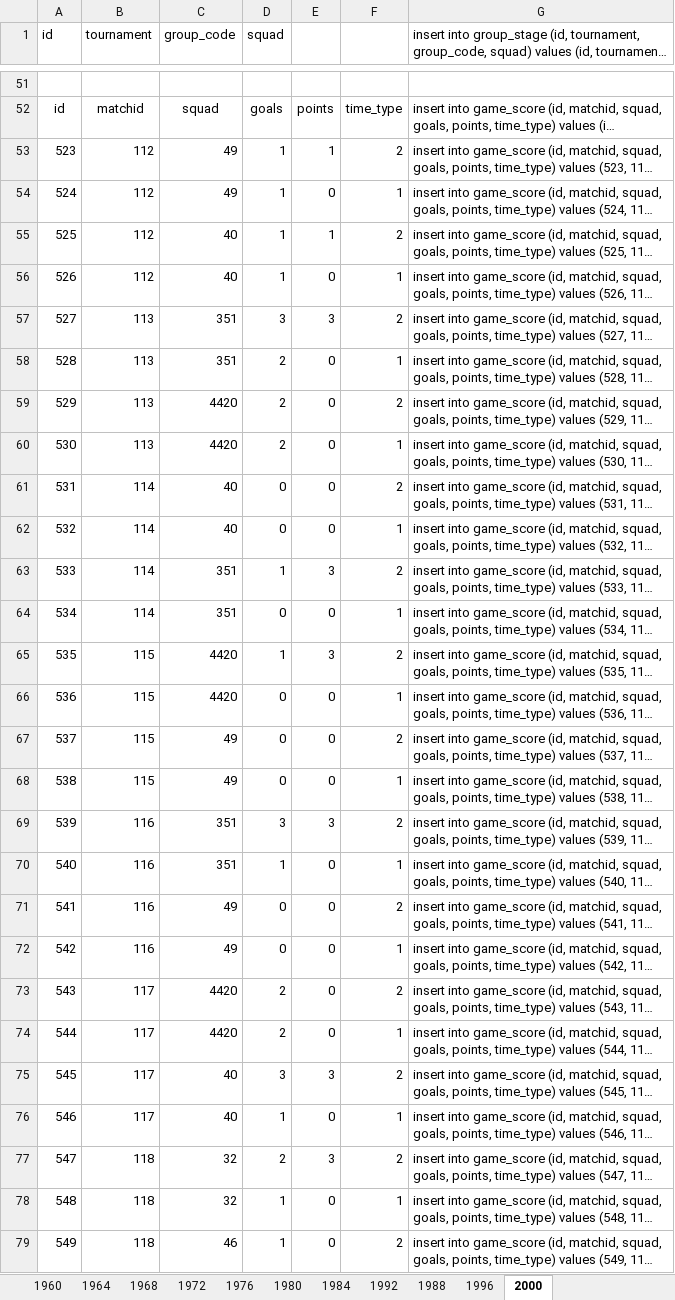
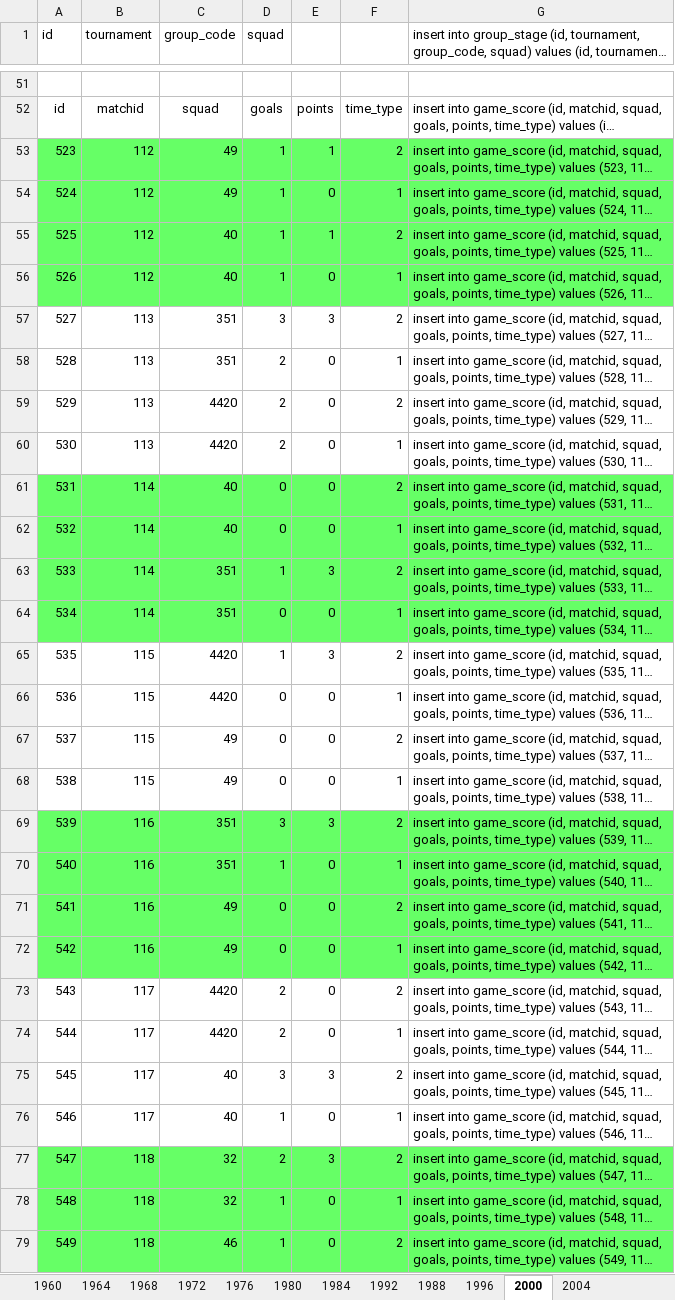
Before and after one commit to ezracode/area1650, an Excel workbook: Scripts/eurocopa/eurocopa.xlsx, sheet 2000, drawn as a sheet; only a part is shown, gaps mark what is left out; long unchanged cells end in …; values as stored, in another font and other column widths than the file's, no borders; the diff covers the shown part only; the diff names each change by its address in the sheet, - before the commit and + after, or states it on an @@ line.

```diff
--- a/Scripts/eurocopa/eurocopa.xlsx (sheet 2000)
+++ b/Scripts/eurocopa/eurocopa.xlsx (sheet 2000)
+sheet tab: 2004
-A53:G56 fill: none
+A53:G56 fill: #66FF66
-A61:G64 fill: none
+A61:G64 fill: #66FF66
-A69:G72 fill: none
+A69:G72 fill: #66FF66
-A77:G79 fill: none
+A77:G79 fill: #66FF66
```
Also changed, not shown: cell formats elsewhere in this sheet, 2 other files.
